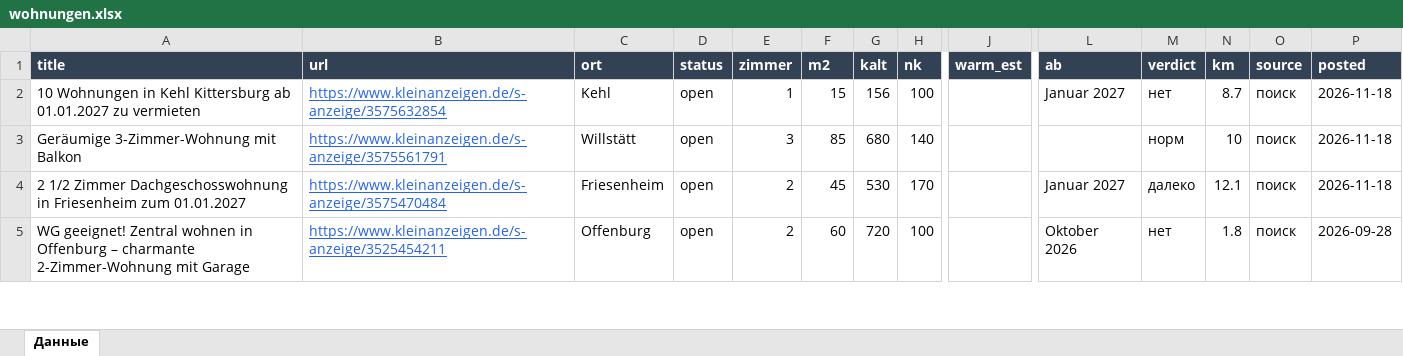
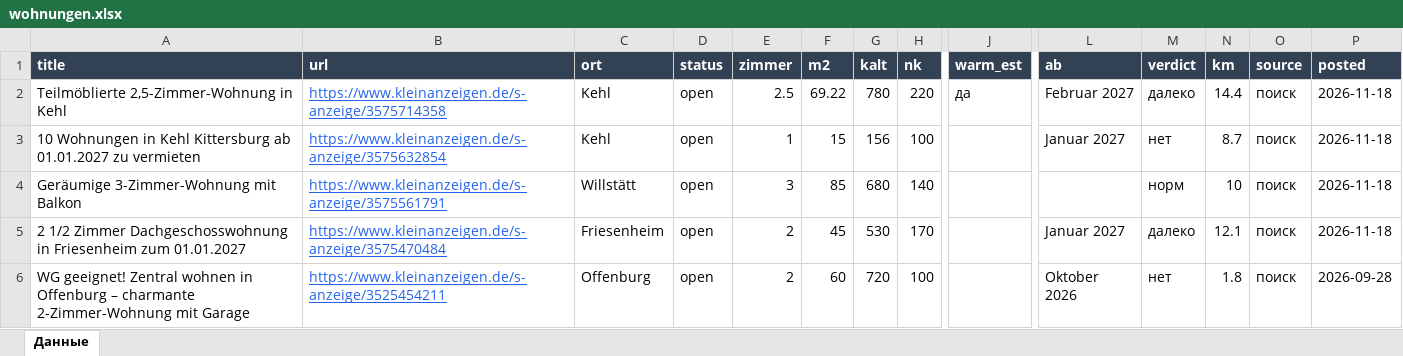
Before and after one commit to Nevrox228/wohnung-og, an Excel workbook: data/wohnungen.xlsx, sheet Данные, drawn as a sheet; only a part is shown, gaps mark what is left out; values as stored, in another font and other column widths than the file's, no borders; rows hold the shown columns only; the diff names each change by its address in the sheet, - before the commit and + after, or states it on an @@ line.

```diff
--- a/data/wohnungen.xlsx (sheet Данные)
+++ b/data/wohnungen.xlsx (sheet Данные)
+row 2: Teilmöblierte 2,5-Zimmer-Wohnung in Kehl | https://www.kleinanzeigen.de/s-anzeige/3575714358 | Kehl | open | 2.5 | 69.22 | 780 | 220 | да | Februar 2027 | далеко | 14.4 | поиск | 2026-11-18
```
Also changed, not shown: data/eltern_jobs.xlsx, data/olya_jobs.xlsx, 10 other files.
